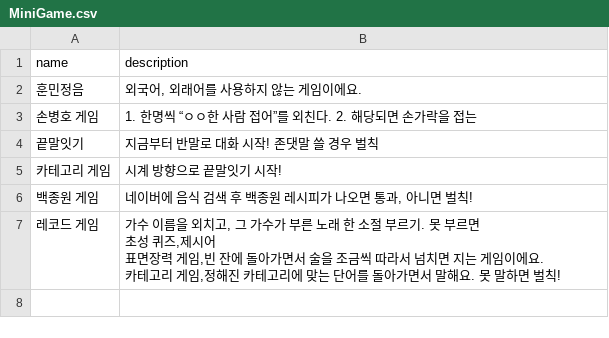
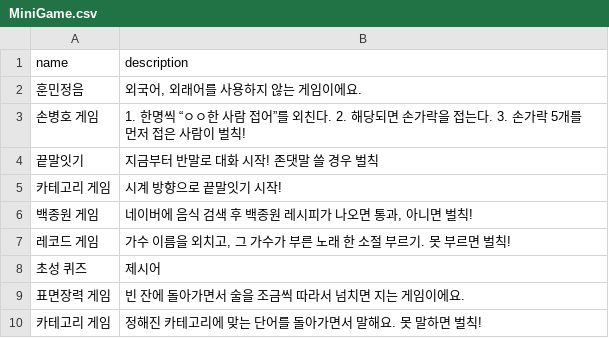
Before and after one commit to 2024-9oormthonUNIV-Team-7/Backend, a CSV file: src/main/resources/csv/MiniGame.csv, drawn as a sheet.

```diff
--- a/src/main/resources/csv/MiniGame.csv
+++ b/src/main/resources/csv/MiniGame.csv
@@ -2,3 +2,3 @@ name,description
 훈민정음,"외국어, 외래어를 사용하지 않는 게임이에요."
-손병호 게임,1. 한명씩 “ㅇㅇ한 사람 접어”를 외친다. 2. 해당되면 손가락을 접는
+손병호 게임,1. 한명씩 “ㅇㅇ한 사람 접어”를 외친다. 2. 해당되면 손가락을 접는다. 3. 손가락 5개를 먼저 접은 사람이 벌칙!
 끝말잇기,지금부터 반말로 대화 시작! 존댓말 쓸 경우 벌칙
@@ -6,5 +6,5 @@ name,description
 백종원 게임,"네이버에 음식 검색 후 백종원 레시피가 나오면 통과, 아니면 벌칙!"
-레코드 게임,"가수 이름을 외치고, 그 가수가 부른 노래 한 소절 부르기. 못 부르면
-초성 퀴즈,제시어
-표면장력 게임,빈 잔에 돌아가면서 술을 조금씩 따라서 넘치면 지는 게임이에요.
-카테고리 게임,정해진 카테고리에 맞는 단어를 돌아가면서 말해요. 못 말하면 벌칙!
+레코드 게임,"가수 이름을 외치고, 그 가수가 부른 노래 한 소절 부르기. 못 부르면 벌칙!"
+초성 퀴즈,제시어
+표면장력 게임,빈 잔에 돌아가면서 술을 조금씩 따라서 넘치면 지는 게임이에요.
+카테고리 게임,정해진 카테고리에 맞는 단어를 돌아가면서 말해요. 못 말하면 벌칙!
```
Also changed, not shown: src/main/resources/csv/TalkSubject.csv.
